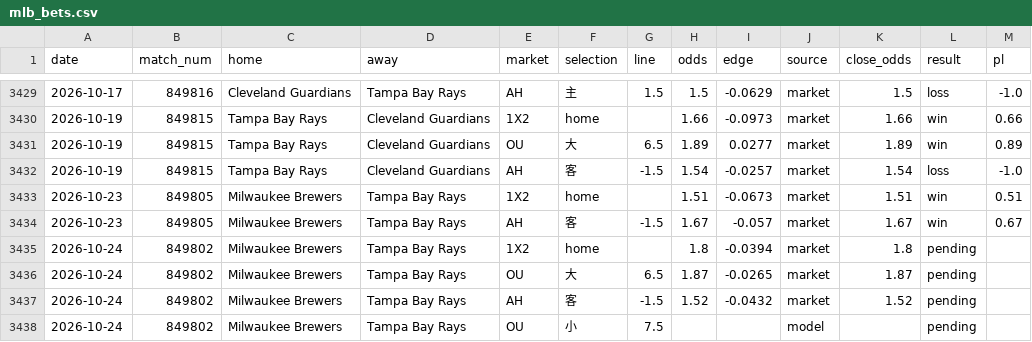
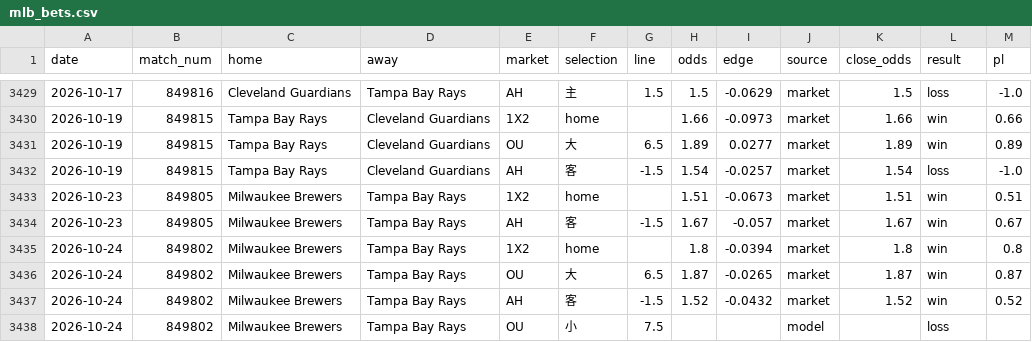
Before and after one commit to c49037027-svg/football, a CSV file: data/mlb_bets.csv, drawn as a sheet; only a part is shown, gaps mark what is left out.

```diff
--- a/data/mlb_bets.csv
+++ b/data/mlb_bets.csv
@@ -3434,5 +3434,5 @@ date,match_num,home,away,market,selection,line,odds,edge,source,close_odds,resul
 2026-10-23,849805,Milwaukee Brewers,Tampa Bay Rays,AH,客,-1.5,1.67,-0.057,market,1.67,win,0.67
-2026-10-24,849802,Milwaukee Brewers,Tampa Bay Rays,1X2,home,,1.8,-0.0394,market,1.8,pending,
-2026-10-24,849802,Milwaukee Brewers,Tampa Bay Rays,OU,大,6.5,1.87,-0.0265,market,1.87,pending,
-2026-10-24,849802,Milwaukee Brewers,Tampa Bay Rays,AH,客,-1.5,1.52,-0.0432,market,1.52,pending,
-2026-10-24,849802,Milwaukee Brewers,Tampa Bay Rays,OU,小,7.5,,,model,,pending,
+2026-10-24,849802,Milwaukee Brewers,Tampa Bay Rays,1X2,home,,1.8,-0.0394,market,1.8,win,0.8
+2026-10-24,849802,Milwaukee Brewers,Tampa Bay Rays,OU,大,6.5,1.87,-0.0265,market,1.87,win,0.87
+2026-10-24,849802,Milwaukee Brewers,Tampa Bay Rays,AH,客,-1.5,1.52,-0.0432,market,1.52,win,0.52
+2026-10-24,849802,Milwaukee Brewers,Tampa Bay Rays,OU,小,7.5,,,model,,loss,
```
Also changed, not shown: data/mlb.csv, data/mlb_model_bets.csv, 2 other files.
